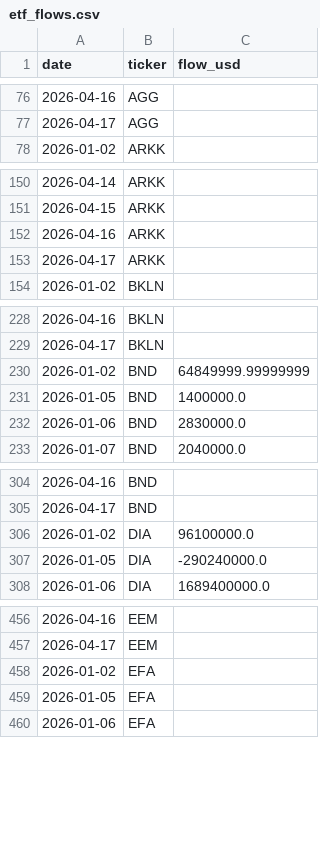
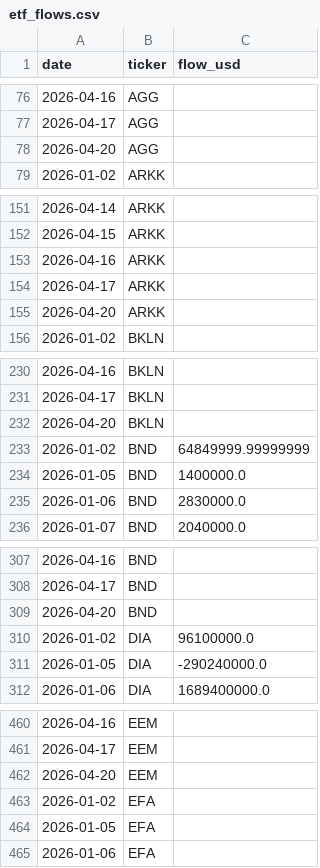
Before and after one commit to isaergun/etf-flows-data, a CSV file: data/etf_flows.csv, drawn as a sheet; only a part is shown, gaps mark what is left out; the diff covers the shown part only; the diff names each change by its address in the sheet, - before the commit and + after, or states it on an @@ line.

```diff
--- a/data/etf_flows.csv
+++ b/data/etf_flows.csv
+row 78: 2026-04-20 | AGG
+row 155: 2026-04-20 | ARKK
+row 232: 2026-04-20 | BKLN
+row 309: 2026-04-20 | BND
+row 462: 2026-04-20 | EEM
```
Also changed, not shown: 30 added rows elsewhere in this file, data/etf_aum.csv, data/etf_shares.csv.
